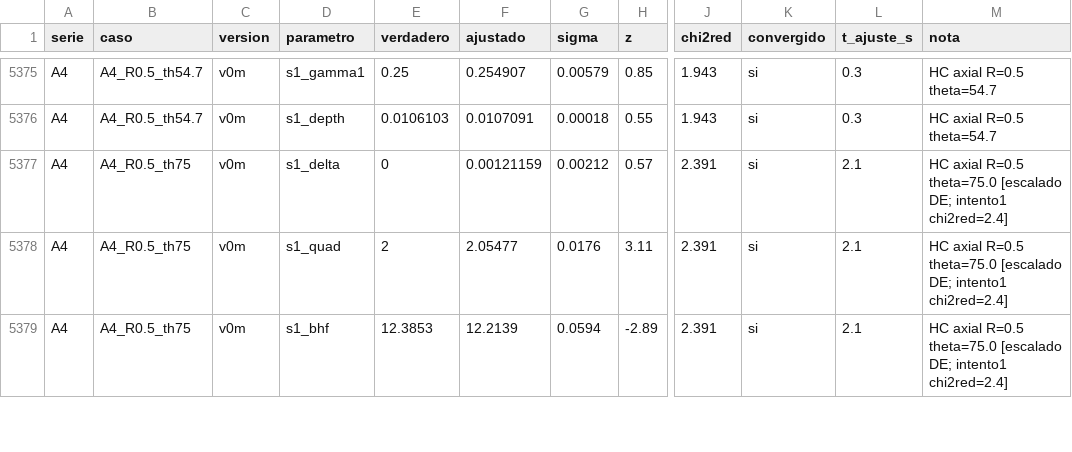
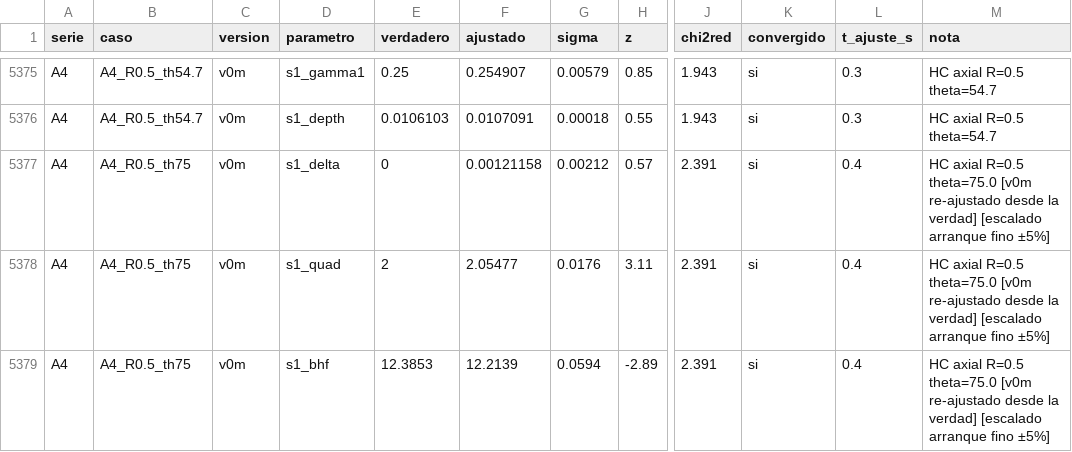
Before and after one commit to sullymike/Fitbauer, a CSV file: validacion/resumen.csv, drawn as a sheet; only a part is shown, gaps mark what is left out; the diff covers the shown part only; the diff names each change by its address in the sheet, - before the commit and + after, or states it on an @@ line.

```diff
--- a/validacion/resumen.csv
+++ b/validacion/resumen.csv
-F5377 (ajustado): 0.00121159
+F5377 (ajustado): 0.00121158
-L5377:L5379 (t_ajuste_s): 2.1
+L5377:L5379 (t_ajuste_s): 0.4
-M5377:M5379 (nota): …R=0.5 theta=75.0 [escalado DE; intento1 chi2red=2.4]
+M5377:M5379 (nota): …R=0.5 theta=75.0 [v0m re-ajustado desde la verdad] [escalado arranque fino ±5%]
```
Also changed, not shown: 2 added rows and 127 edited cells elsewhere in this file, 4 other files.
